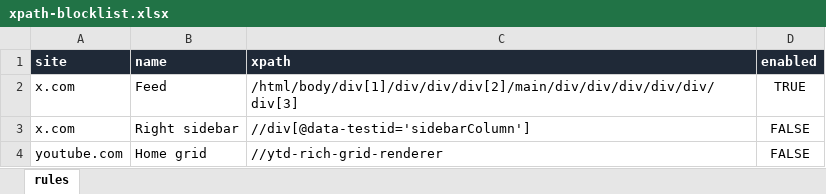
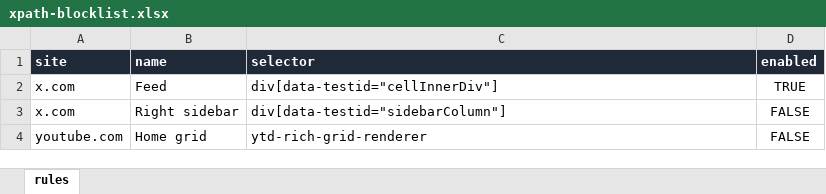
Before and after one commit to lakonguina/TSTFAASAOPWSW, an Excel workbook: xpath-blocklist.xlsx, sheet rules, drawn as a sheet; values as stored, in another font and other column widths than the file's, no borders; the diff names each change by its address in the sheet, - before the commit and + after, or states it on an @@ line.

```diff
--- a/xpath-blocklist.xlsx (sheet rules)
+++ b/xpath-blocklist.xlsx (sheet rules)
-C1: xpath
+C1: selector
-C2 (selector): /html/body/div[1]/div/div/div[2]/main/div/div/div/div/div/div[3]
+C2 (selector): div[data-testid="cellInnerDiv"]
-C3 (selector): //div[@data-testid='sidebarColumn']
+C3 (selector): div[data-testid="sidebarColumn"]
-C4 (selector): //ytd-rich-grid-renderer
+C4 (selector): ytd-rich-grid-renderer
```
Also changed, not shown: 11 other files.
